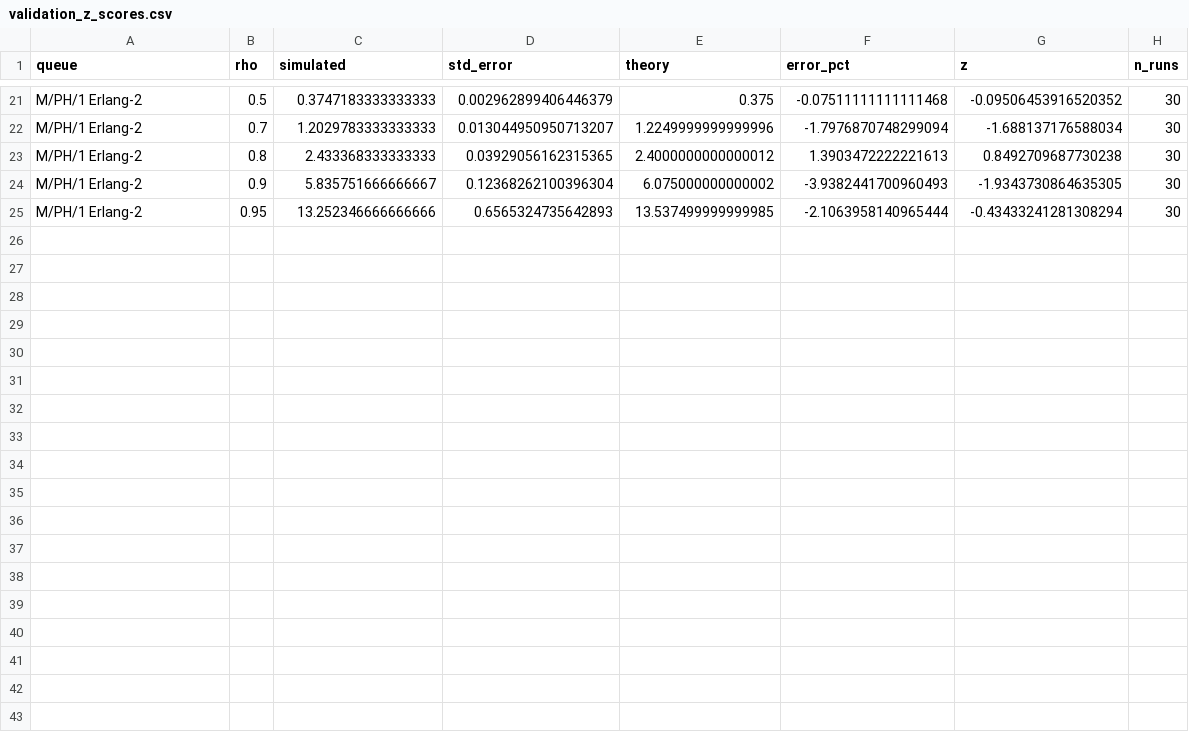
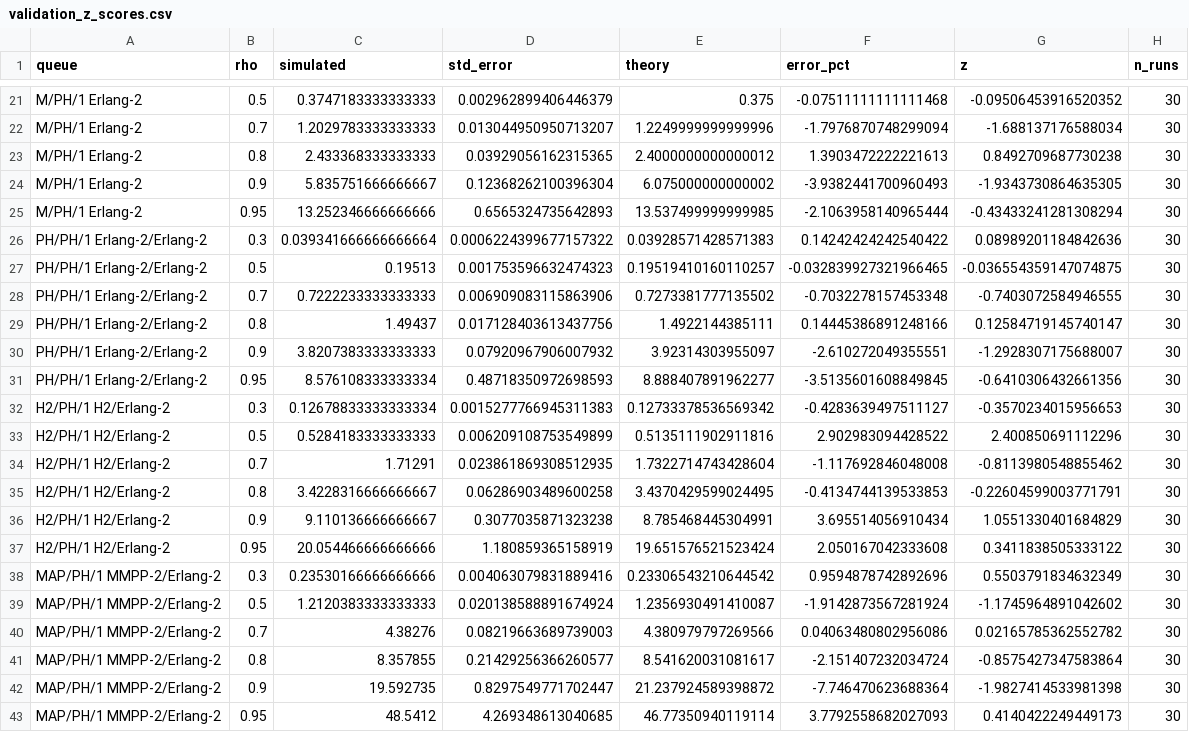
Before and after one commit to avinashms2104/queue-forecasting-dissertation, a CSV file: results/validation_z_scores.csv, drawn as a sheet; only a part is shown, gaps mark what is left out; the diff names each change by its address in the sheet, - before the commit and + after, or states it on an @@ line.

Commit message:
MAP/PH/1 and H2/PH/1 stages; class weighting, resampling and horizon sweep for all queues; shared scripts extended to 7 queue types; README updated

```diff
--- a/results/validation_z_scores.csv
+++ b/results/validation_z_scores.csv
+row 26: PH/PH/1 Erlang-2/Erlang-2 | 0.3 | 0.039341666666666664 | 0.0006224399677157322 | 0.03928571428571383 | 0.14242424242540422 | 0.08989201184842636 | 30
+row 27: PH/PH/1 Erlang-2/Erlang-2 | 0.5 | 0.19513 | 0.001753596632474323 | 0.19519410160110257 | -0.032839927321966465 | -0.036554359147074875 | 30
+row 28: PH/PH/1 Erlang-2/Erlang-2 | 0.7 | 0.7222233333333333 | 0.006909083115863906 | 0.7273381777135502 | -0.7032278157453348 | -0.7403072584946555 | 30
+row 29: PH/PH/1 Erlang-2/Erlang-2 | 0.8 | 1.49437 | 0.017128403613437756 | 1.4922144385111 | 0.14445386891248166 | 0.12584719145740147 | 30
+row 30: PH/PH/1 Erlang-2/Erlang-2 | 0.9 | 3.8207383333333333 | 0.07920967906007932 | 3.92314303955097 | -2.610272049355551 | -1.2928307175688007 | 30
+row 31: PH/PH/1 Erlang-2/Erlang-2 | 0.95 | 8.576108333333334 | 0.48718350972698593 | 8.888407891962277 | -3.5135601608849845 | -0.6410306432661356 | 30
+row 32: H2/PH/1 H2/Erlang-2 | 0.3 | 0.12678833333333334 | 0.0015277766945311383 | 0.12733378536569342 | -0.4283639497511127 | -0.3570234015956653 | 30
+row 33: H2/PH/1 H2/Erlang-2 | 0.5 | 0.5284183333333333 | 0.006209108753549899 | 0.5135111902911816 | 2.902983094428522 | 2.400850691112296 | 30
+row 34: H2/PH/1 H2/Erlang-2 | 0.7 | 1.71291 | 0.023861869308512935 | 1.7322714743428604 | -1.117692846048008 | -0.8113980548855462 | 30
+row 35: H2/PH/1 H2/Erlang-2 | 0.8 | 3.4228316666666667 | 0.06286903489600258 | 3.4370429599024495 | -0.4134744139533853 | -0.22604599003771791 | 30
+row 36: H2/PH/1 H2/Erlang-2 | 0.9 | 9.110136666666667 | 0.3077035871323238 | 8.785468445304991 | 3.695514056910434 | 1.0551330401684829 | 30
+row 37: H2/PH/1 H2/Erlang-2 | 0.95 | 20.054466666666666 | 1.180859365158919 | 19.651576521523424 | 2.050167042333608 | 0.3411838505333122 | 30
+row 38: MAP/PH/1 MMPP-2/Erlang-2 | 0.3 | 0.23530166666666666 | 0.004063079831889416 | 0.23306543210644542 | 0.9594878742892696 | 0.5503791834632349 | 30
+row 39: MAP/PH/1 MMPP-2/Erlang-2 | 0.5 | 1.2120383333333333 | 0.020138588891674924 | 1.2356930491410087 | -1.9142873567281924 | -1.1745964891042602 | 30
+row 40: MAP/PH/1 MMPP-2/Erlang-2 | 0.7 | 4.38276 | 0.08219663689739003 | 4.380979797269566 | 0.04063480802956086 | 0.02165785362552782 | 30
+row 41: MAP/PH/1 MMPP-2/Erlang-2 | 0.8 | 8.357855 | 0.21429256366260577 | 8.541620031081617 | -2.151407232034724 | -0.8575427347583864 | 30
+row 42: MAP/PH/1 MMPP-2/Erlang-2 | 0.9 | 19.592735 | 0.8297549771702447 | 21.237924589398872 | -7.746470623688364 | -1.9827414533981398 | 30
+row 43: MAP/PH/1 MMPP-2/Erlang-2 | 0.95 | 48.5412 | 4.269348613040685 | 46.77350940119114 | 3.7792558682027093 | 0.4140422249449173 | 30
```
Also changed, not shown: results/arrival_variance_comparison.csv, results/threshold_leakage_check.csv, 49 other files.
